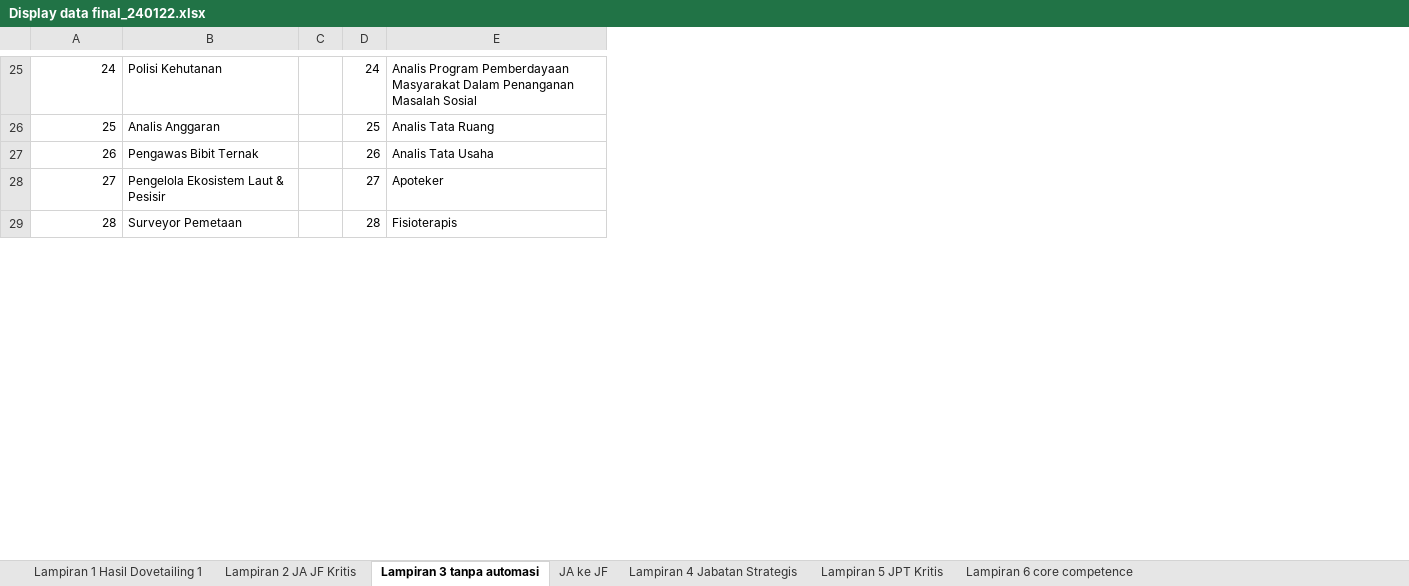
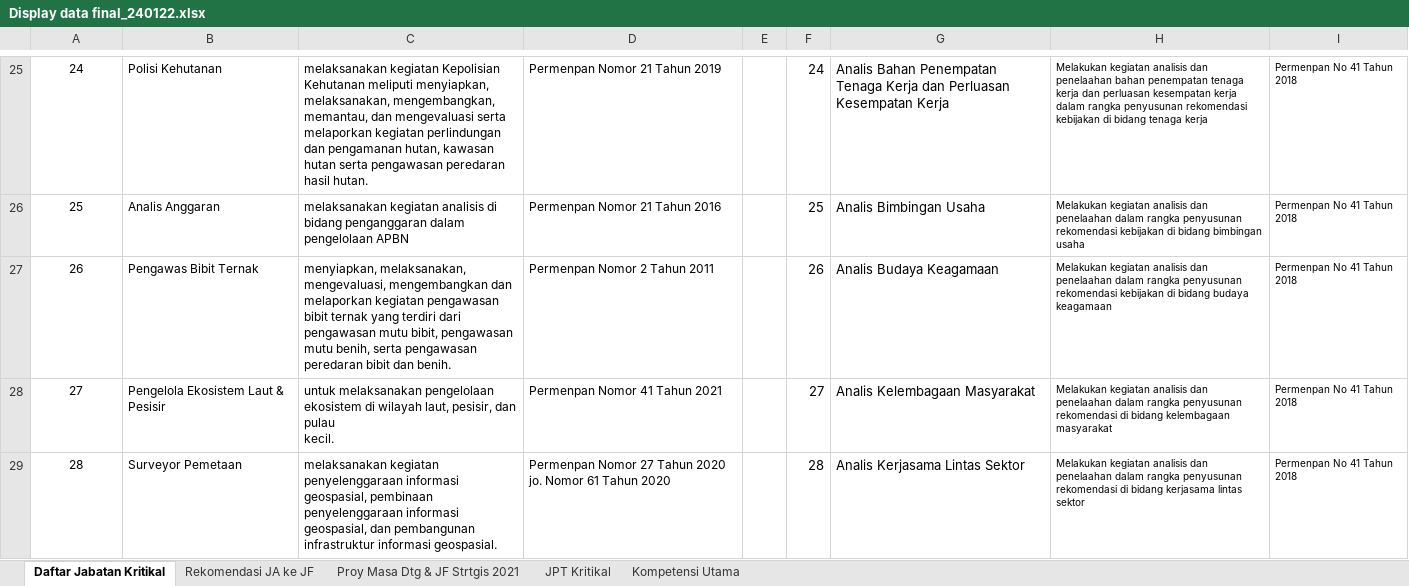
Before and after one commit to darilnofriansyah/proyek-asn, an Excel workbook: public/files/Display data final_240122.xlsx, sheet Daftar Jabatan Kritikal, drawn as a sheet; only a part is shown, gaps mark what is left out; values as stored, in another font and other column widths than the file's, no borders; conditional formats not drawn; addresses are those after the commit; ↵ is a line break in a cell; the diff covers the shown part only; the diff names each change by its address in the sheet, - before the commit and + after, or states it on an @@ line.

```diff
--- a/public/files/Display data final_240122.xlsx (sheet Daftar Jabatan Kritikal)
+++ b/public/files/Display data final_240122.xlsx (sheet Daftar Jabatan Kritikal)
-sheet tab: Lampiran 3 tanpa automasi
+sheet tab: Daftar Jabatan Kritikal
-sheet tab: JA ke JF
+sheet tab: Rekomendasi JA ke JF
-sheet tab: Lampiran 4 Jabatan Strategis
+sheet tab: Proy Masa Dtg & JF Strtgis 2021
-sheet tab: Lampiran 5 JPT Kritis
+sheet tab: JPT Kritikal
-sheet tab: Lampiran 6 core competence
+sheet tab: Kompetensi Utama
-sheet tab: Lampiran 1 Hasil Dovetailing 1
-sheet tab: Lampiran 2 JA JF Kritis
+column C, rows 25-29: melaksanakan kegiatan Kepolisian Kehutanan meliputi menyiapkan, melaksanakan, mengembangkan, memantau, dan mengevaluasi serta melaporkan kegiatan perlindungan dan pengamanan hutan, kawasan hutan serta pengawasan peredaran hasil hutan. | melaksanakan kegiatan analisis di bidang penganggaran dalam pengelolaan APBN | menyiapkan, melaksanakan, mengevaluasi, mengembangkan dan melaporkan kegiatan pengawasan bibit ternak yang terdiri dari pengawasan mutu bibit, pengawasan mutu benih, serta pengawasan peredaran bibit dan benih. | untuk melaksanakan pengelolaan ekosistem di wilayah laut, pesisir, dan pulau ↵ kecil. | melaksanakan kegiatan penyelenggaraan informasi geospasial, pembinaan penyelenggaraan informasi geospasial, dan pembangunan infrastruktur informasi geospasial.
+column D, rows 25-29: Permenpan Nomor 21 Tahun 2019 | Permenpan Nomor 21 Tahun 2016 | Permenpan Nomor 2 Tahun 2011 | Permenpan Nomor 41 Tahun 2021 | Permenpan Nomor 27 Tahun 2020 jo. Nomor 61 Tahun 2020
+column H, rows 25-29: Melakukan kegiatan analisis dan penelaahan bahan penempatan tenaga kerja dan perluasan kesempatan kerja dalam rangka penyusunan rekomendasi kebijakan di bidang tenaga kerja | Melakukan kegiatan analisis dan penelaahan dalam rangka penyusunan rekomendasi kebijakan di bidang bimbingan usaha | Melakukan kegiatan analisis dan penelaahan dalam rangka penyusunan rekomendasi kebijakan di bidang budaya keagamaan | Melakukan kegiatan analisis dan penelaahan dalam rangka penyusunan rekomendasi di bidang kelembagaan masyarakat | Melakukan kegiatan analisis dan penelaahan dalam rangka penyusunan rekomendasi di bidang kerjasama lintas sektor
+column I, rows 25-29: all Permenpan No 41 Tahun 2018
-A25:A29 alignment: right
+A25:A29 alignment: center
@@ F25:G29 text size: larger @@
-G25: Analis Program Pemberdayaan Masyarakat Dalam Penanganan Masalah Sosial
+G25: Analis Bahan Penempatan Tenaga Kerja dan Perluasan Kesempatan Kerja
-G26: Analis Tata Ruang
+G26: Analis Bimbingan Usaha
-G27: Analis Tata Usaha
+G27: Analis Budaya Keagamaan
-G28: Apoteker
+G28: Analis Kelembagaan Masyarakat
-G29: Fisioterapis
+G29: Analis Kerjasama Lintas Sektor
```
Also changed, not shown: 6 added rows, 17 removed rows, 57 edited cells, cell formats and row numbers in column A elsewhere in this sheet, sheet Proy Masa Dtg & JF Strtgis 2021, sheet Rekomendasi JA ke JF, sheet Kompetensi Utama, 13 other files.
